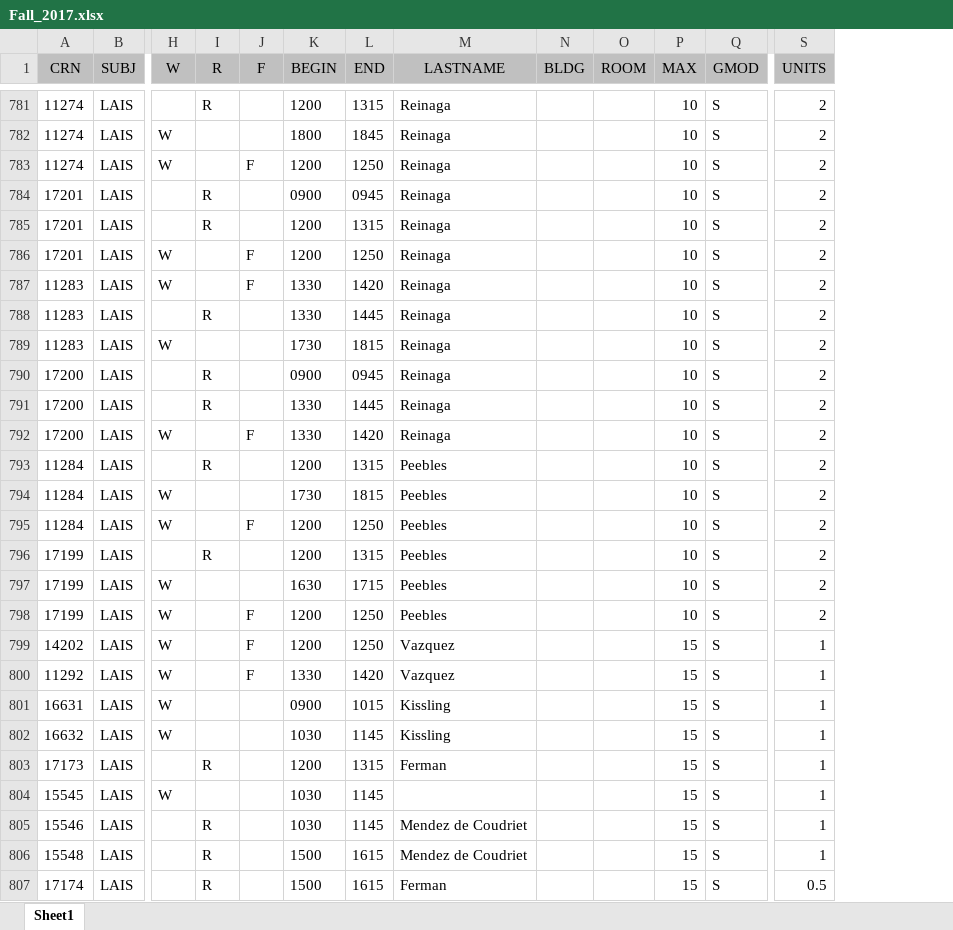
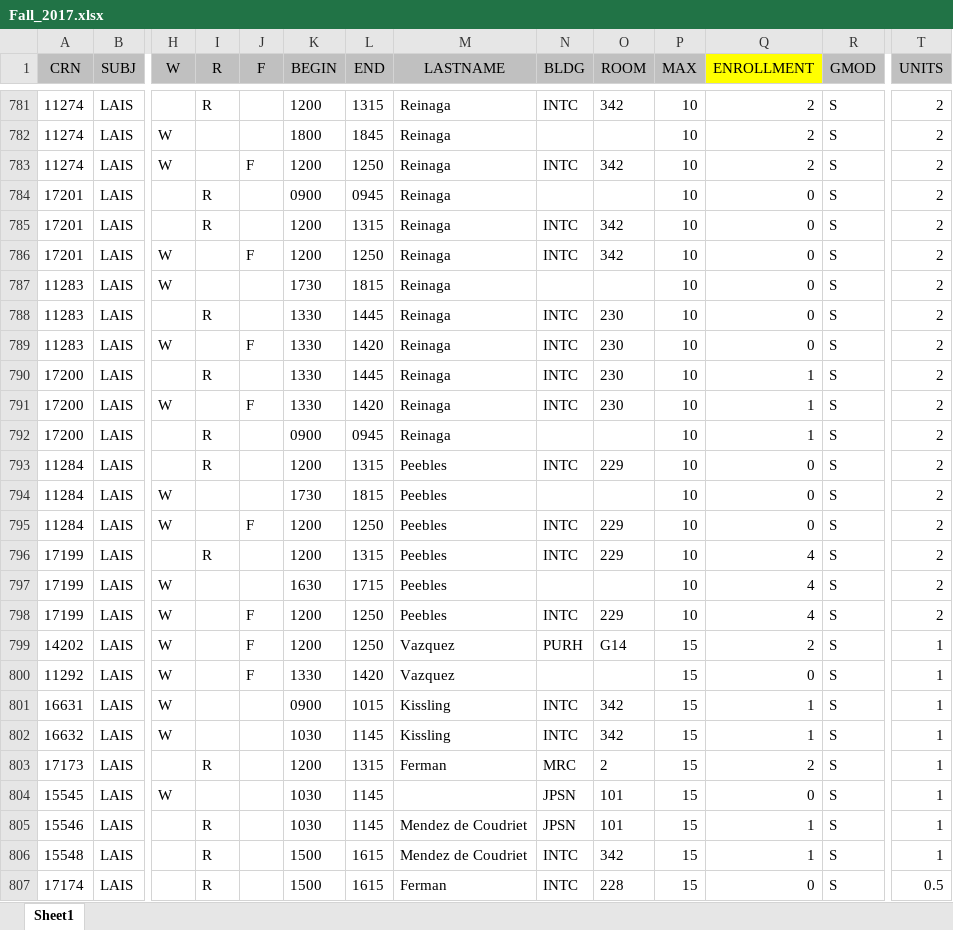
Before and after one commit to MikeDombo/university-schedule-generator, an Excel workbook: importer/Fall_2017.xlsx, sheet Sheet1, drawn as a sheet; only a part is shown, gaps mark what is left out; values as stored, in another font and other column widths than the file's, no borders; removed rows and columns are numbered as before the commit, all else as after; rows hold the shown columns only; the diff covers the shown part only; the diff names each change by its address in the sheet, - before the commit and + after, or states it on an @@ line.

```diff
--- a/importer/Fall_2017.xlsx (sheet Sheet1)
+++ b/importer/Fall_2017.xlsx (sheet Sheet1)
+column Q (ENROLLMENT), rows 781-787: 2 | 2 | 2 | 0 | 0 | 0 | 0; rows 792-807: 1 | 0 | 0 | 0 | 4 | 4 | 4 | 2 | 0 | 1 | 1 | 2 | 0 | 1 | 1 | 0
-N781 (BLDG): (empty)
+N781 (BLDG): INTC
-O781 (ROOM): (empty)
+O781 (ROOM): 342
-N783 (BLDG): (empty)
+N783 (BLDG): INTC
-O783 (ROOM): (empty)
+O783 (ROOM): 342
-N785:N786 (BLDG): (empty)
+N785:N786 (BLDG): INTC
-O785:O786 (ROOM): (empty)
+O785:O786 (ROOM): 342
-row 787: 11283 | LAIS | W |  | F | 1330 | 1420 | Reinaga |  |  | 10 | S | 2
-row 788: 11283 | LAIS |  | R |  | 1330 | 1445 | Reinaga |  |  | 10 | S | 2
+row 788: 11283 | LAIS |  | R |  | 1330 | 1445 | Reinaga | INTC | 230 | 10 | 0 | S | 2
+row 789: 11283 | LAIS | W |  | F | 1330 | 1420 | Reinaga | INTC | 230 | 10 | 0 | S | 2
+row 790: 17200 | LAIS |  | R |  | 1330 | 1445 | Reinaga | INTC | 230 | 10 | 1 | S | 2
+row 791: 17200 | LAIS | W |  | F | 1330 | 1420 | Reinaga | INTC | 230 | 10 | 1 | S | 2
-row 791: 17200 | LAIS |  | R |  | 1330 | 1445 | Reinaga |  |  | 10 | S | 2
-row 792: 17200 | LAIS | W |  | F | 1330 | 1420 | Reinaga |  |  | 10 | S | 2
-N793 (BLDG): (empty)
+N793 (BLDG): INTC
-O793 (ROOM): (empty)
+O793 (ROOM): 229
-N795:N796 (BLDG): (empty)
+N795:N796 (BLDG): INTC
-O795:O796 (ROOM): (empty)
+O795:O796 (ROOM): 229
-N798 (BLDG): (empty)
+N798 (BLDG): INTC
-O798 (ROOM): (empty)
+O798 (ROOM): 229
-N799 (BLDG): (empty)
+N799 (BLDG): PURH
-O799 (ROOM): (empty)
+O799 (ROOM): G14
-N801:N802 (BLDG): (empty)
+N801:N802 (BLDG): INTC
-O801:O802 (ROOM): (empty)
+O801:O802 (ROOM): 342
-N803 (BLDG): (empty)
+N803 (BLDG): MRC
-O803 (ROOM): (empty)
+O803 (ROOM): 2
-N804:N805 (BLDG): (empty)
+N804:N805 (BLDG): JPSN
-O804:O805 (ROOM): (empty)
+O804:O805 (ROOM): 101
-N806:N807 (BLDG): (empty)
+N806:N807 (BLDG): INTC
-O806 (ROOM): (empty)
+O806 (ROOM): 342
-O807 (ROOM): (empty)
+O807 (ROOM): 228
```
Also changed, not shown: 12 added rows, 11 removed rows, 1 moved row and 319 edited cells elsewhere in this sheet, 5 other files.
